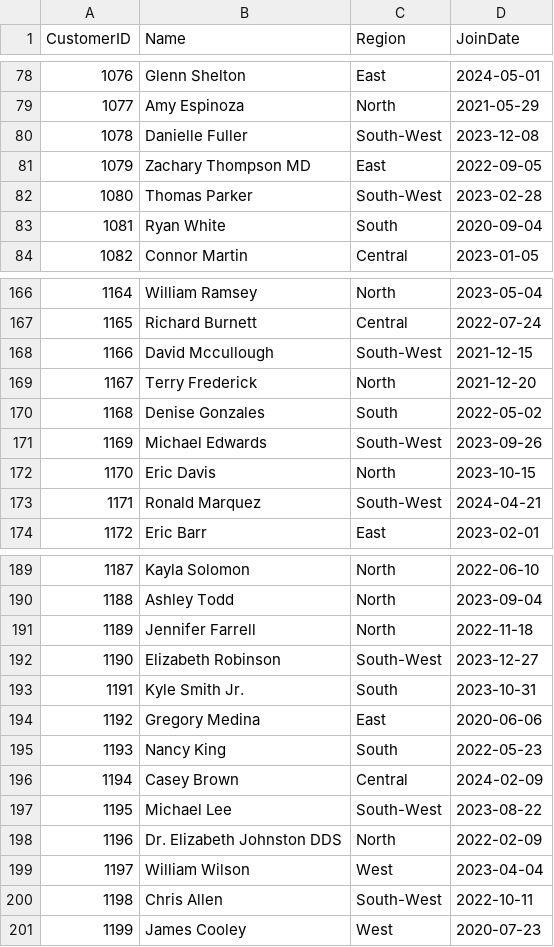
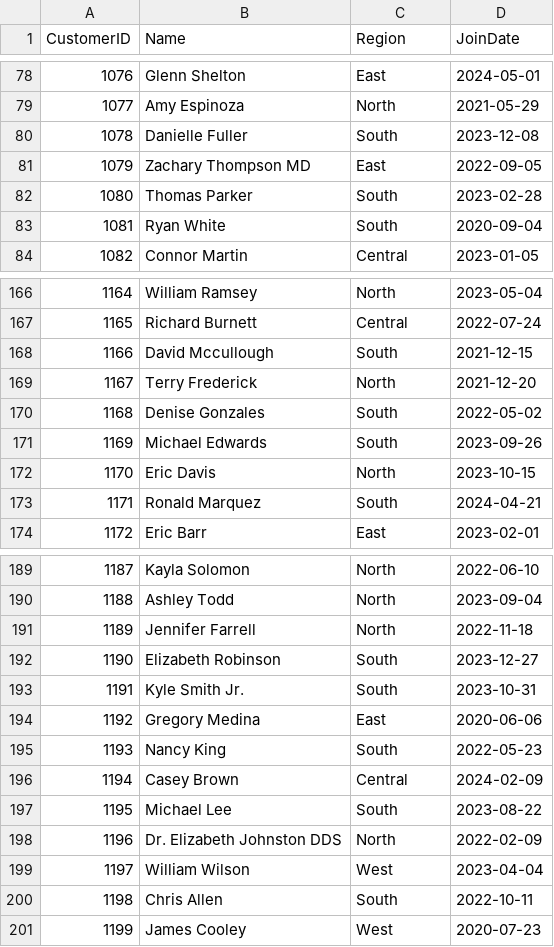
Before and after one commit to kwameape123/bintel-03-cleaning, a CSV file: data/prepared/customers_data_prepared.csv, drawn as a sheet; only a part is shown, gaps mark what is left out; the diff covers the shown part only.

```diff
--- a/data/prepared/customers_data_prepared.csv
+++ b/data/prepared/customers_data_prepared.csv
@@ -79,5 +79,5 @@ CustomerID,Name,Region,JoinDate
 1077,Amy Espinoza,North,2021-05-29
-1078,Danielle Fuller,South-West,2023-12-08
+1078,Danielle Fuller,South,2023-12-08
 1079,Zachary Thompson MD,East,2022-09-05
-1080,Thomas Parker,South-West,2023-02-28
+1080,Thomas Parker,South,2023-02-28
 1081,Ryan White,South,2020-09-04
@@ -167,8 +167,8 @@ CustomerID,Name,Region,JoinDate
 1165,Richard Burnett,Central,2022-07-24
-1166,David Mccullough,South-West,2021-12-15
+1166,David Mccullough,South,2021-12-15
 1167,Terry Frederick,North,2021-12-20
 1168,Denise Gonzales,South,2022-05-02
-1169,Michael Edwards,South-West,2023-09-26
+1169,Michael Edwards,South,2023-09-26
 1170,Eric Davis,North,2023-10-15
-1171,Ronald Marquez,South-West,2024-04-21
+1171,Ronald Marquez,South,2024-04-21
 1172,Eric Barr,East,2023-02-01
@@ -191,3 +191,3 @@ CustomerID,Name,Region,JoinDate
 1189,Jennifer Farrell,North,2022-11-18
-1190,Elizabeth Robinson,South-West,2023-12-27
+1190,Elizabeth Robinson,South,2023-12-27
 1191,Kyle Smith Jr.,South,2023-10-31
@@ -196,6 +196,6 @@ CustomerID,Name,Region,JoinDate
 1194,Casey Brown,Central,2024-02-09
-1195,Michael Lee,South-West,2023-08-22
+1195,Michael Lee,South,2023-08-22
 1196,Dr. Elizabeth Johnston DDS,North,2022-02-09
 1197,William Wilson,West,2023-04-04
-1198,Chris Allen,South-West,2022-10-11
+1198,Chris Allen,South,2022-10-11
 1199,James Cooley,West,2020-07-23
```
Also changed, not shown: 13 edited cells elsewhere in this file, data/prepared/products_data_prepared.csv, 3 other files.
